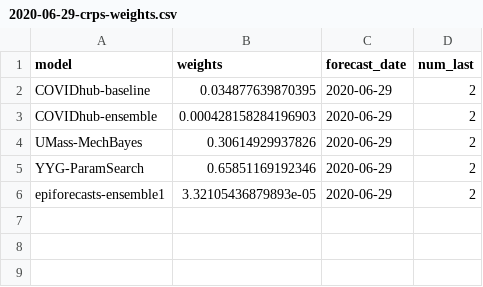
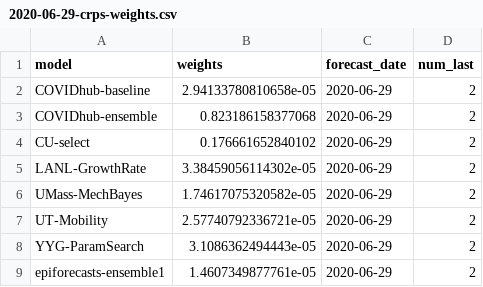
Before and after one commit to nikosbosse/master_thesis, a CSV file: ensembling/crps-ensemble/crps-weights/2020-06-29-crps-weights.csv, drawn as a sheet.

Commit message:
updated all ensembles and some visualisations

```diff
--- a/ensembling/crps-ensemble/crps-weights/2020-06-29-crps-weights.csv
+++ b/ensembling/crps-ensemble/crps-weights/2020-06-29-crps-weights.csv
@@ -1,6 +1,9 @@
 model,weights,forecast_date,num_last
-COVIDhub-baseline,0.034877639870395,2020-06-29,2
-COVIDhub-ensemble,0.000428158284196903,2020-06-29,2
-UMass-MechBayes,0.30614929937826,2020-06-29,2
-YYG-ParamSearch,0.65851169192346,2020-06-29,2
-epiforecasts-ensemble1,3.32105436879893e-05,2020-06-29,2
+COVIDhub-baseline,2.94133780810658e-05,2020-06-29,2
+COVIDhub-ensemble,0.823186158377068,2020-06-29,2
+CU-select,0.176661652840102,2020-06-29,2
+LANL-GrowthRate,3.38459056114302e-05,2020-06-29,2
+UMass-MechBayes,1.74617075320582e-05,2020-06-29,2
+UT-Mobility,2.57740792336721e-05,2020-06-29,2
+YYG-ParamSearch,3.1086362494443e-05,2020-06-29,2
+epiforecasts-ensemble1,1.4607349877761e-05,2020-06-29,2
```
Also changed, not shown: ensembling/crps-ensemble/crps-weights/2020-07-06-crps-weights.csv, ensembling/crps-ensemble/crps-weights/2020-07-13-crps-weights.csv, 31 other files.
